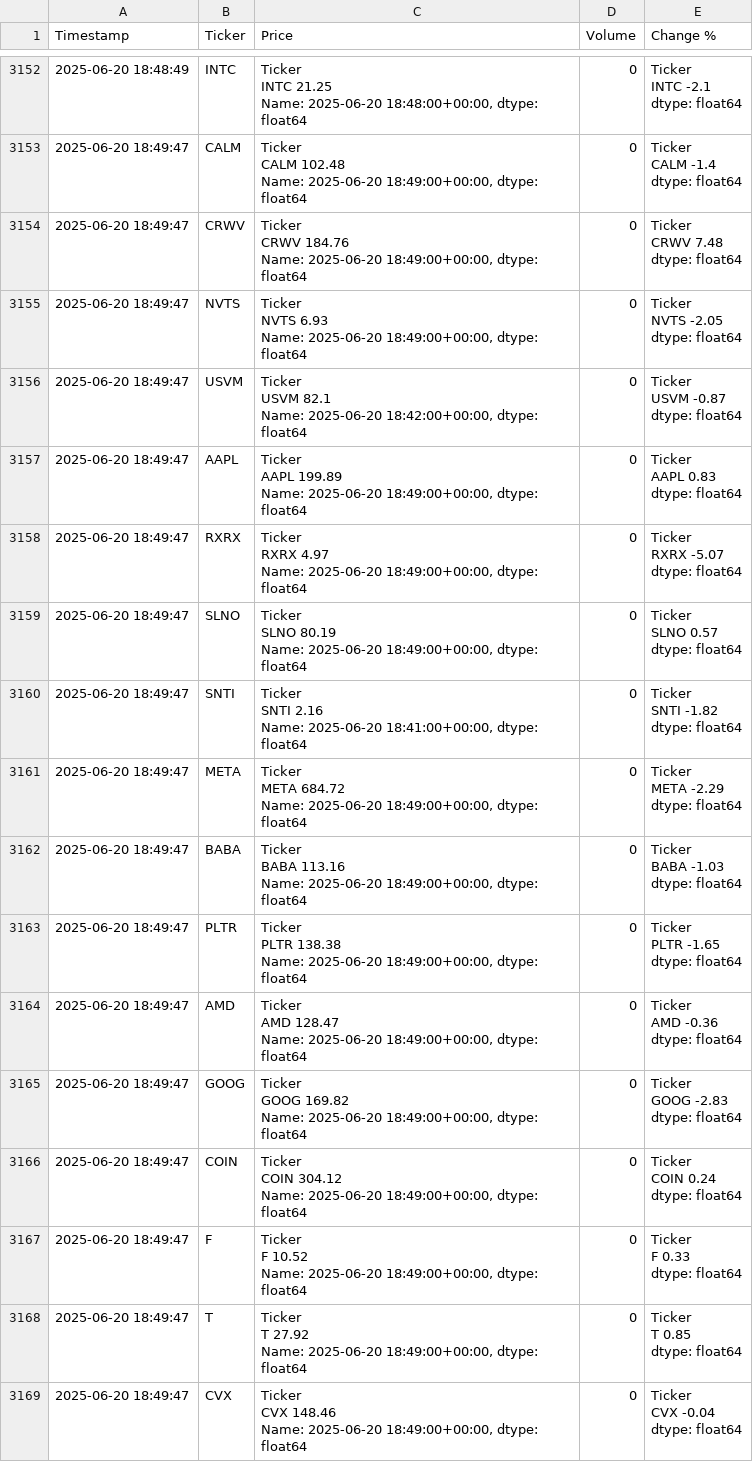
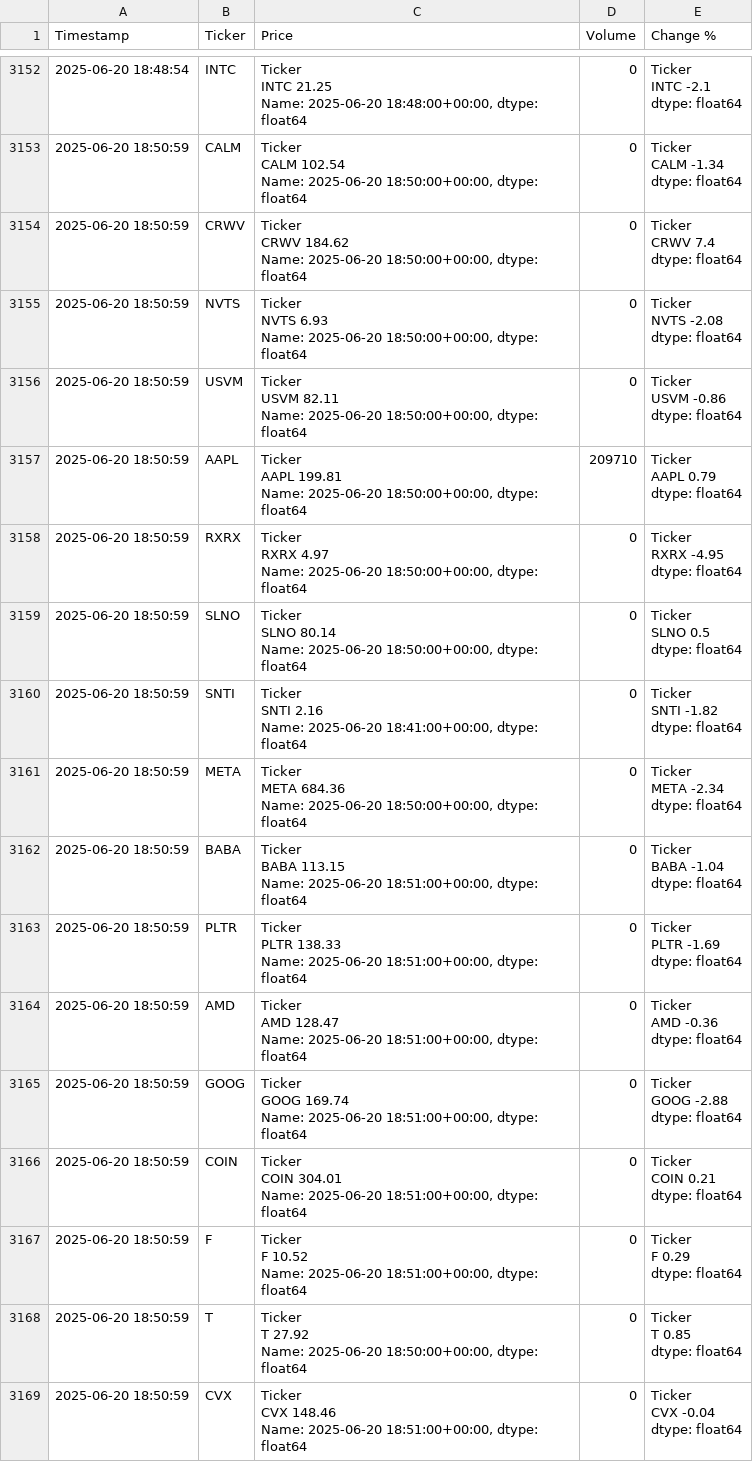
Before and after one commit to dbarber530/Logger3.0, a CSV file: data/log.csv, drawn as a sheet; only a part is shown, gaps mark what is left out; ↵ is a line break in a cell; the diff covers the shown part only; the diff names each change by its address in the sheet, - before the commit and + after, or states it on an @@ line.

```diff
--- a/data/log.csv
+++ b/data/log.csv
-A3152 (Timestamp): 2025-06-20 18:48:49
+A3152 (Timestamp): 2025-06-20 18:48:54
-A3153:A3169 (Timestamp): 2025-06-20 18:49:47
+A3153:A3169 (Timestamp): 2025-06-20 18:50:59
-C3153 (Price): Ticker ↵ CALM 102.48 ↵ Name: 2025-06-20 18:49:00+00:00, dtype: float64
+C3153 (Price): Ticker ↵ CALM 102.54 ↵ Name: 2025-06-20 18:50:00+00:00, dtype: float64
-E3153 (Change %): Ticker ↵ CALM -1.4 ↵ dtype: float64
+E3153 (Change %): Ticker ↵ CALM -1.34 ↵ dtype: float64
-C3154 (Price): Ticker ↵ CRWV 184.76 ↵ Name: 2025-06-20 18:49:00+00:00, dtype: float64
+C3154 (Price): Ticker ↵ CRWV 184.62 ↵ Name: 2025-06-20 18:50:00+00:00, dtype: float64
-E3154 (Change %): Ticker ↵ CRWV 7.48 ↵ dtype: float64
+E3154 (Change %): Ticker ↵ CRWV 7.4 ↵ dtype: float64
-C3155 (Price): …Name: 2025-06-20 18:49:00+00:00, dtype: float64
+C3155 (Price): …Name: 2025-06-20 18:50:00+00:00, dtype: float64
-E3155 (Change %): Ticker ↵ NVTS -2.05 ↵ dtype: float64
+E3155 (Change %): Ticker ↵ NVTS -2.08 ↵ dtype: float64
-C3156 (Price): Ticker ↵ USVM 82.1 ↵ Name: 2025-06-20 18:42:00+00:00, dtype: float64
+C3156 (Price): Ticker ↵ USVM 82.11 ↵ Name: 2025-06-20 18:50:00+00:00, dtype: float64
-E3156 (Change %): Ticker ↵ USVM -0.87 ↵ dtype: float64
+E3156 (Change %): Ticker ↵ USVM -0.86 ↵ dtype: float64
-C3157 (Price): Ticker ↵ AAPL 199.89 ↵ Name: 2025-06-20 18:49:00+00:00, dtype: float64
+C3157 (Price): Ticker ↵ AAPL 199.81 ↵ Name: 2025-06-20 18:50:00+00:00, dtype: float64
-D3157 (Volume): 0
+D3157 (Volume): 209710
-E3157 (Change %): Ticker ↵ AAPL 0.83 ↵ dtype: float64
+E3157 (Change %): Ticker ↵ AAPL 0.79 ↵ dtype: float64
-C3158 (Price): …Name: 2025-06-20 18:49:00+00:00, dtype: float64
+C3158 (Price): …Name: 2025-06-20 18:50:00+00:00, dtype: float64
-E3158 (Change %): Ticker ↵ RXRX -5.07 ↵ dtype: float64
+E3158 (Change %): Ticker ↵ RXRX -4.95 ↵ dtype: float64
-C3159 (Price): Ticker ↵ SLNO 80.19 ↵ Name: 2025-06-20 18:49:00+00:00, dtype: float64
+C3159 (Price): Ticker ↵ SLNO 80.14 ↵ Name: 2025-06-20 18:50:00+00:00, dtype: float64
-E3159 (Change %): Ticker ↵ SLNO 0.57 ↵ dtype: float64
+E3159 (Change %): Ticker ↵ SLNO 0.5 ↵ dtype: float64
-C3161 (Price): Ticker ↵ META 684.72 ↵ Name: 2025-06-20 18:49:00+00:00, dtype: float64
+C3161 (Price): Ticker ↵ META 684.36 ↵ Name: 2025-06-20 18:50:00+00:00, dtype: float64
-E3161 (Change %): Ticker ↵ META -2.29 ↵ dtype: float64
+E3161 (Change %): Ticker ↵ META -2.34 ↵ dtype: float64
-C3162 (Price): Ticker ↵ BABA 113.16 ↵ Name: 2025-06-20 18:49:00+00:00, dtype: float64
+C3162 (Price): Ticker ↵ BABA 113.15 ↵ Name: 2025-06-20 18:51:00+00:00, dtype: float64
-E3162 (Change %): Ticker ↵ BABA -1.03 ↵ dtype: float64
+E3162 (Change %): Ticker ↵ BABA -1.04 ↵ dtype: float64
-C3163 (Price): Ticker ↵ PLTR 138.38 ↵ Name: 2025-06-20 18:49:00+00:00, dtype: float64
+C3163 (Price): Ticker ↵ PLTR 138.33 ↵ Name: 2025-06-20 18:51:00+00:00, dtype: float64
-E3163 (Change %): Ticker ↵ PLTR -1.65 ↵ dtype: float64
+E3163 (Change %): Ticker ↵ PLTR -1.69 ↵ dtype: float64
-C3164 (Price): …Name: 2025-06-20 18:49:00+00:00, dtype: float64
+C3164 (Price): …Name: 2025-06-20 18:51:00+00:00, dtype: float64
-C3165 (Price): Ticker ↵ GOOG 169.82 ↵ Name: 2025-06-20 18:49:00+00:00, dtype: float64
+C3165 (Price): Ticker ↵ GOOG 169.74 ↵ Name: 2025-06-20 18:51:00+00:00, dtype: float64
-E3165 (Change %): Ticker ↵ GOOG -2.83 ↵ dtype: float64
+E3165 (Change %): Ticker ↵ GOOG -2.88 ↵ dtype: float64
-C3166 (Price): Ticker ↵ COIN 304.12 ↵ Name: 2025-06-20 18:49:00+00:00, dtype: float64
+C3166 (Price): Ticker ↵ COIN 304.01 ↵ Name: 2025-06-20 18:51:00+00:00, dtype: float64
-E3166 (Change %): Ticker ↵ COIN 0.24 ↵ dtype: float64
+E3166 (Change %): Ticker ↵ COIN 0.21 ↵ dtype: float64
-C3167 (Price): …Name: 2025-06-20 18:49:00+00:00, dtype: float64
+C3167 (Price): …Name: 2025-06-20 18:51:00+00:00, dtype: float64
-E3167 (Change %): Ticker ↵ F 0.33 ↵ dtype: float64
+E3167 (Change %): Ticker ↵ F 0.29 ↵ dtype: float64
-C3168 (Price): …Name: 2025-06-20 18:49:00+00:00, dtype: float64
+C3168 (Price): …Name: 2025-06-20 18:50:00+00:00, dtype: float64
-C3169 (Price): …Name: 2025-06-20 18:49:00+00:00, dtype: float64
+C3169 (Price): …Name: 2025-06-20 18:51:00+00:00, dtype: float64
```
Also changed, not shown: 148 edited cells elsewhere in this file.
